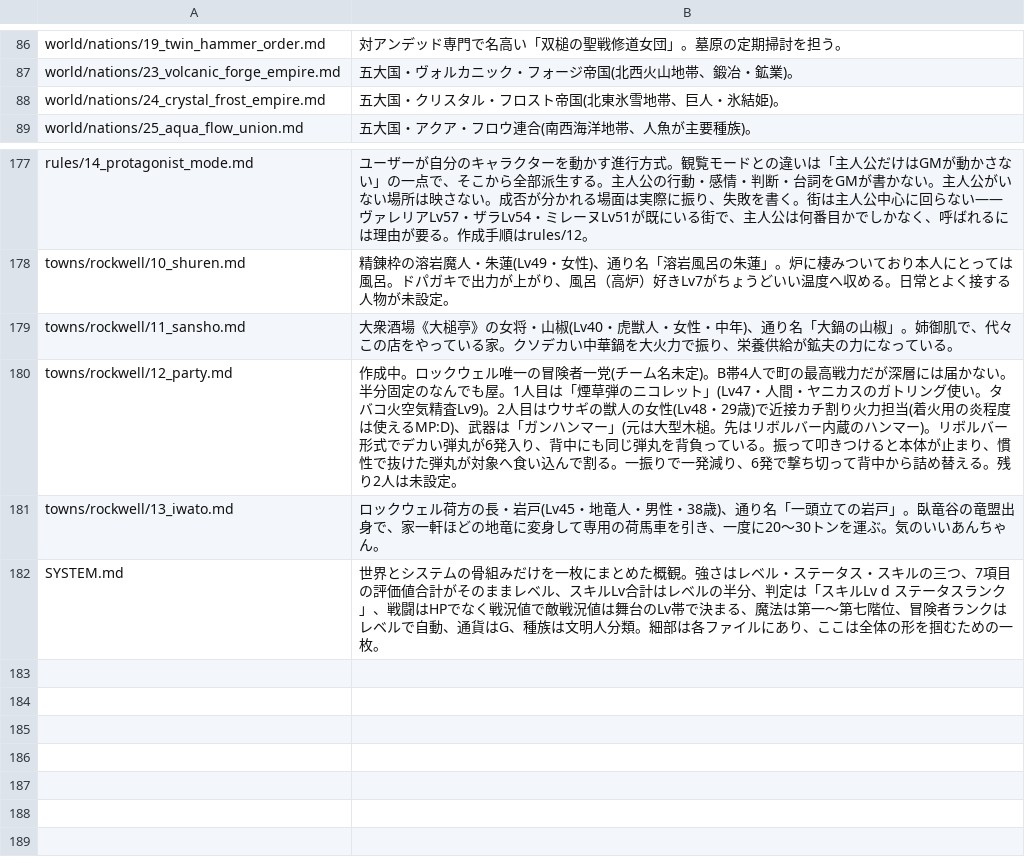
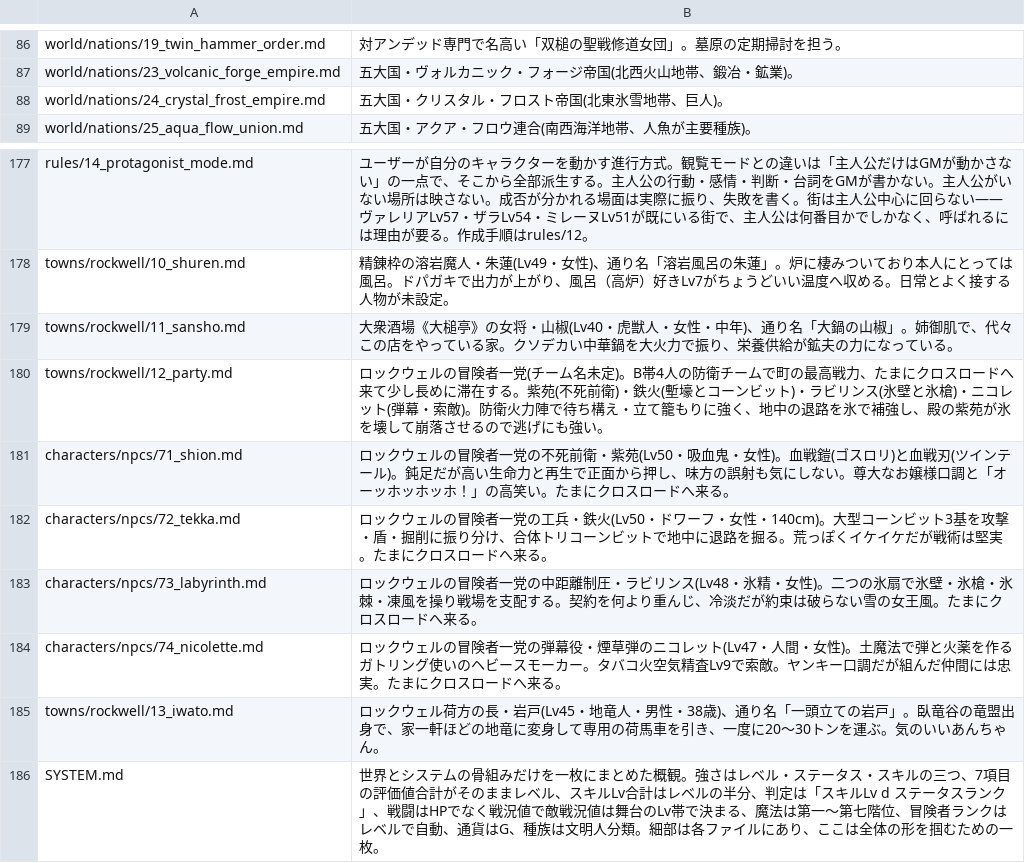
Before and after one commit to akisumann/123, a TSV file: tools/summaries.tsv, drawn as a sheet; only a part is shown, gaps mark what is left out.

```diff
--- a/tools/summaries.tsv
+++ b/tools/summaries.tsv
@@ -87,3 +87,3 @@ world/nations/19_twin_hammer_order.md	対アンデッド専門で名高い「双
 world/nations/23_volcanic_forge_empire.md	五大国・ヴォルカニック・フォージ帝国(北西火山地帯、鍛冶・鉱業)。
-world/nations/24_crystal_frost_empire.md	五大国・クリスタル・フロスト帝国(北東氷雪地帯、巨人・氷結姫)。
+world/nations/24_crystal_frost_empire.md	五大国・クリスタル・フロスト帝国(北東氷雪地帯、巨人)。
 world/nations/25_aqua_flow_union.md	五大国・アクア・フロウ連合(南西海洋地帯、人魚が主要種族)。
@@ -179,3 +179,7 @@ towns/rockwell/10_shuren.md	精錬枠の溶岩魔人・朱蓮(Lv49・女性)、
 towns/rockwell/11_sansho.md	大衆酒場《大槌亭》の女将・山椒(Lv40・虎獣人・女性・中年)、通り名「大鍋の山椒」。姉御肌で、代々この店をやっている家。クソデカい中華鍋を大火力で振り、栄養供給が鉱夫の力になっている。
-towns/rockwell/12_party.md	作成中。ロックウェル唯一の冒険者一党(チーム名未定)。B帯4人で町の最高戦力だが深層には届かない。半分固定のなんでも屋。1人目は「煙草弾のニコレット」(Lv47・人間・ヤニカスのガトリング使い。タバコ火空気精査Lv9)。2人目はウサギの獣人の女性(Lv48・29歳)で近接カチ割り火力担当(着火用の炎程度は使えるMP:D)、武器は「ガンハンマー」(元は大型木槌。先はリボルバー内蔵のハンマー)。リボルバー形式でデカい弾丸が6発入り、背中にも同じ弾丸を背負っている。振って叩きつけると本体が止まり、慣性で抜けた弾丸が対象へ食い込んで割る。一振りで一発減り、6発で撃ち切って背中から詰め替える。残り2人は未設定。
+towns/rockwell/12_party.md	ロックウェルの冒険者一党(チーム名未定)。B帯4人の防衛チームで町の最高戦力、たまにクロスロードへ来て少し長めに滞在する。紫苑(不死前衛)・鉄火(塹壕とコーンビット)・ラビリンス(氷壁と氷槍)・ニコレット(弾幕・索敵)。防衛火力陣で待ち構え・立て籠もりに強く、地中の退路を氷で補強し、殿の紫苑が氷を壊して崩落させるので逃げにも強い。
+characters/npcs/71_shion.md	ロックウェルの冒険者一党の不死前衛・紫苑(Lv50・吸血鬼・女性)。血戦鎧(ゴスロリ)と血戦刃(ツインテール)。鈍足だが高い生命力と再生で正面から押し、味方の誤射も気にしない。尊大なお嬢様口調と「オーッホッホッホ！」の高笑い。たまにクロスロードへ来る。
+characters/npcs/72_tekka.md	ロックウェルの冒険者一党の工兵・鉄火(Lv50・ドワーフ・女性・140cm)。大型コーンビット3基を攻撃・盾・掘削に振り分け、合体トリコーンビットで地中に退路を掘る。荒っぽくイケイケだが戦術は堅実。たまにクロスロードへ来る。
+characters/npcs/73_labyrinth.md	ロックウェルの冒険者一党の中距離制圧・ラビリンス(Lv48・氷精・女性)。二つの氷扇で氷壁・氷槍・氷棘・凍風を操り戦場を支配する。契約を何より重んじ、冷淡だが約束は破らない雪の女王風。たまにクロスロードへ来る。
+characters/npcs/74_nicolette.md	ロックウェルの冒険者一党の弾幕役・煙草弾のニコレット(Lv47・人間・女性)。土魔法で弾と火薬を作るガトリング使いのヘビースモーカー。タバコ火空気精査Lv9で索敵。ヤンキー口調だが組んだ仲間には忠実。たまにクロスロードへ来る。
 towns/rockwell/13_iwato.md	ロックウェル荷方の長・岩戸(Lv45・地竜人・男性・38歳)、通り名「一頭立ての岩戸」。臥竜谷の竜盟出身で、家一軒ほどの地竜に変身して専用の荷馬車を引き、一度に20〜30トンを運ぶ。気のいいあんちゃん。
```
Also changed, not shown: 15 other files.
